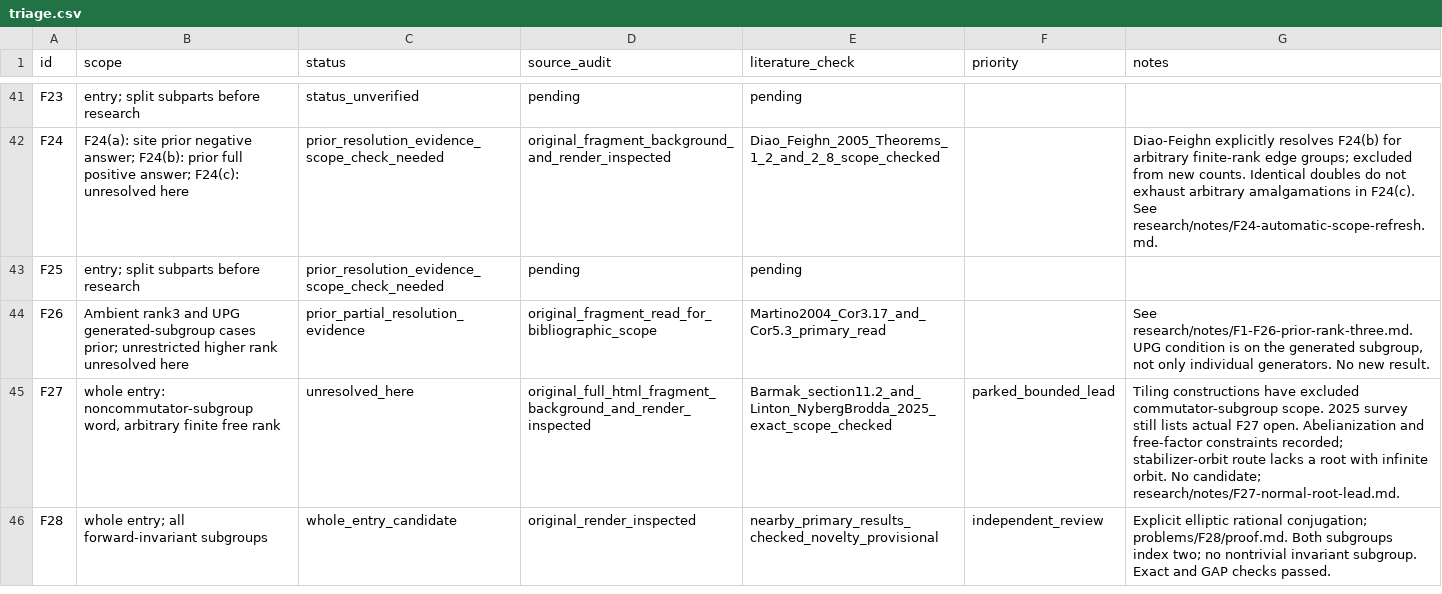
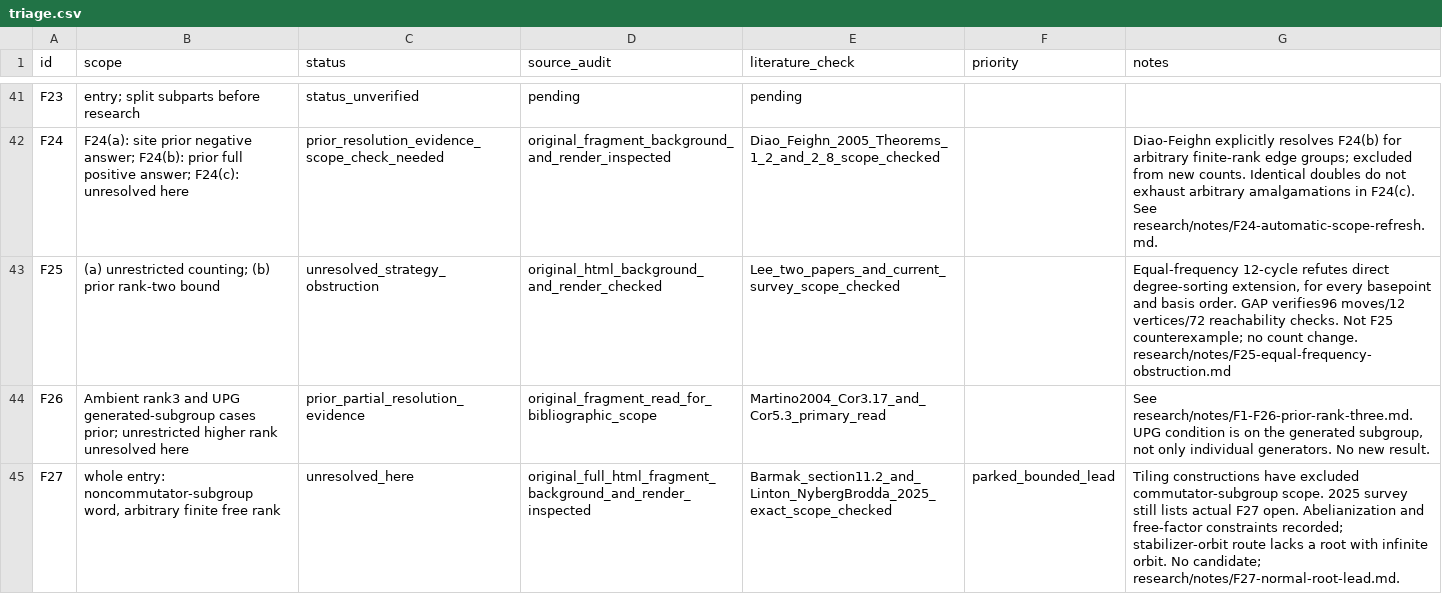
Before and after one commit to JUrban/gworld1, a CSV file: research/triage.csv, drawn as a sheet; only a part is shown, gaps mark what is left out; the shorter side is filled out with more unchanged rows.

Commit message:
Certify equal-frequency obstruction to F25 degree sorting

```diff
--- a/research/triage.csv
+++ b/research/triage.csv
@@ -42,3 +42,3 @@ F23,entry; split subparts before research,status_unverified,pending,pending,,
 F24,F24(a): site prior negative answer; F24(b): prior full positive answer; F24(c): unresolved here,prior_resolution_evidence_scope_check_needed,original_fragment_background_and_render_inspected,Diao_Feighn_2005_Theorems_1_2_and_2_8_scope_checked,,Diao-Feighn explicitly resolves F24(b) for arbitrary finite-rank edge groups; excluded from new counts. Identical doubles do not exhaust arbitrary amalgamations in F24(c). See research/notes/F24-automatic-scope-refresh.md.
-F25,entry; split subparts before research,prior_resolution_evidence_scope_check_needed,pending,pending,,
+F25,(a) unrestricted counting; (b) prior rank-two bound,unresolved_strategy_obstruction,original_html_background_and_render_checked,Lee_two_papers_and_current_survey_scope_checked,,"Equal-frequency 12-cycle refutes direct degree-sorting extension, for every basepoint and basis order. GAP verifies96 moves/12 vertices/72 reachability checks. Not F25 counterexample; no count change. research/notes/F25-equal-frequency-obstruction.md"
 F26,Ambient rank3 and UPG generated-subgroup cases prior; unrestricted higher rank unresolved here,prior_partial_resolution_evidence,original_fragment_read_for_bibliographic_scope,Martino2004_Cor3.17_and_Cor5.3_primary_read,,"See research/notes/F1-F26-prior-rank-three.md. UPG condition is on the generated subgroup, not only individual generators. No new result."
```
Also changed, not shown: 44 other files.
